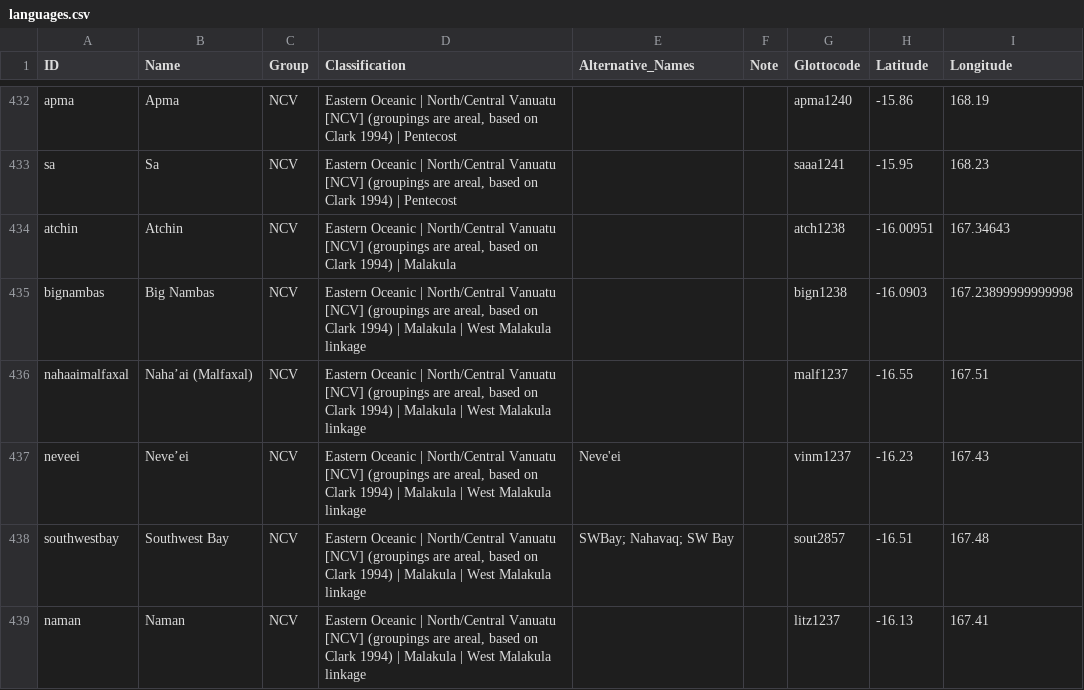
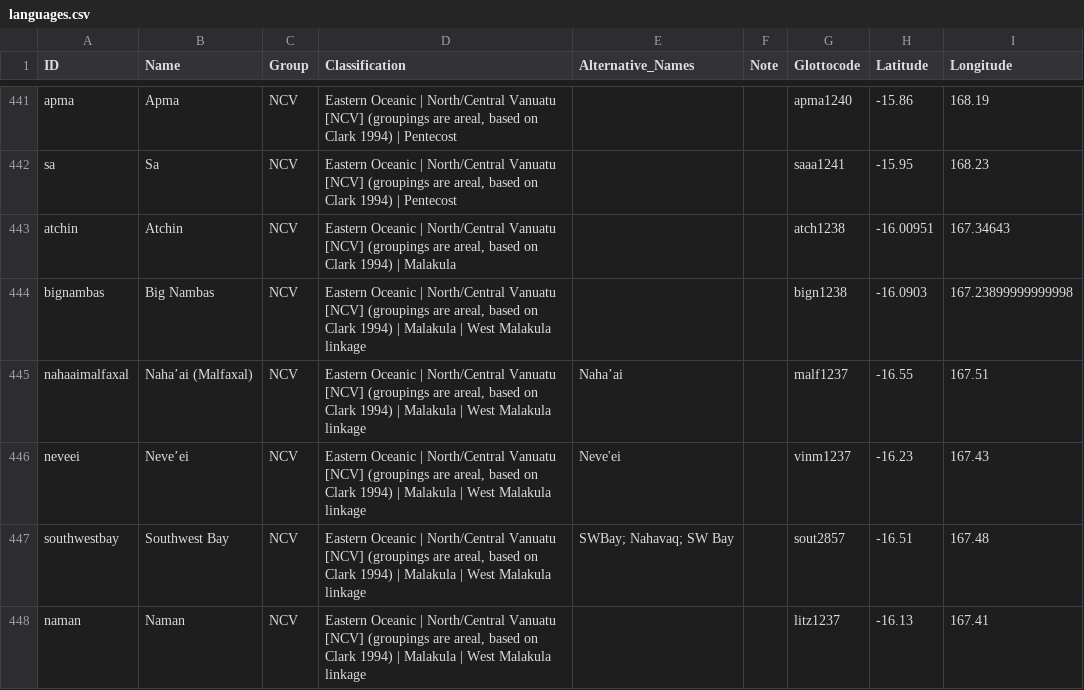
Before and after one commit to lexibank/tlopo, a CSV file: raw/vol1/languages.csv, drawn as a sheet; only a part is shown, gaps mark what is left out; the diff covers the shown part only.

```diff
--- a/raw/vol1/languages.csv
+++ b/raw/vol1/languages.csv
@@ -435,3 +444,3 @@ atchin,Atchin,NCV,"Eastern Oceanic | North/Central Vanuatu [NCV] (groupings are
 bignambas,Big Nambas,NCV,"Eastern Oceanic | North/Central Vanuatu [NCV] (groupings are areal, based on Clark 1994) | Malakula | West Malakula linkage",,,bign1238,-16.0903,167.23899999999998
-nahaaimalfaxal,Naha’ai (Malfaxal),NCV,"Eastern Oceanic | North/Central Vanuatu [NCV] (groupings are areal, based on Clark 1994) | Malakula | West Malakula linkage",,,malf1237,-16.55,167.51
+nahaaimalfaxal,Naha’ai (Malfaxal),NCV,"Eastern Oceanic | North/Central Vanuatu [NCV] (groupings are areal, based on Clark 1994) | Malakula | West Malakula linkage",Naha’ai,,malf1237,-16.55,167.51
 neveei,Neve’ei,NCV,"Eastern Oceanic | North/Central Vanuatu [NCV] (groupings are areal, based on Clark 1994) | Malakula | West Malakula linkage",Neve'ei,,vinm1237,-16.23,167.43
```
Also changed, not shown: 20 added rows and 8 edited cells elsewhere in this file, 2 other files.
